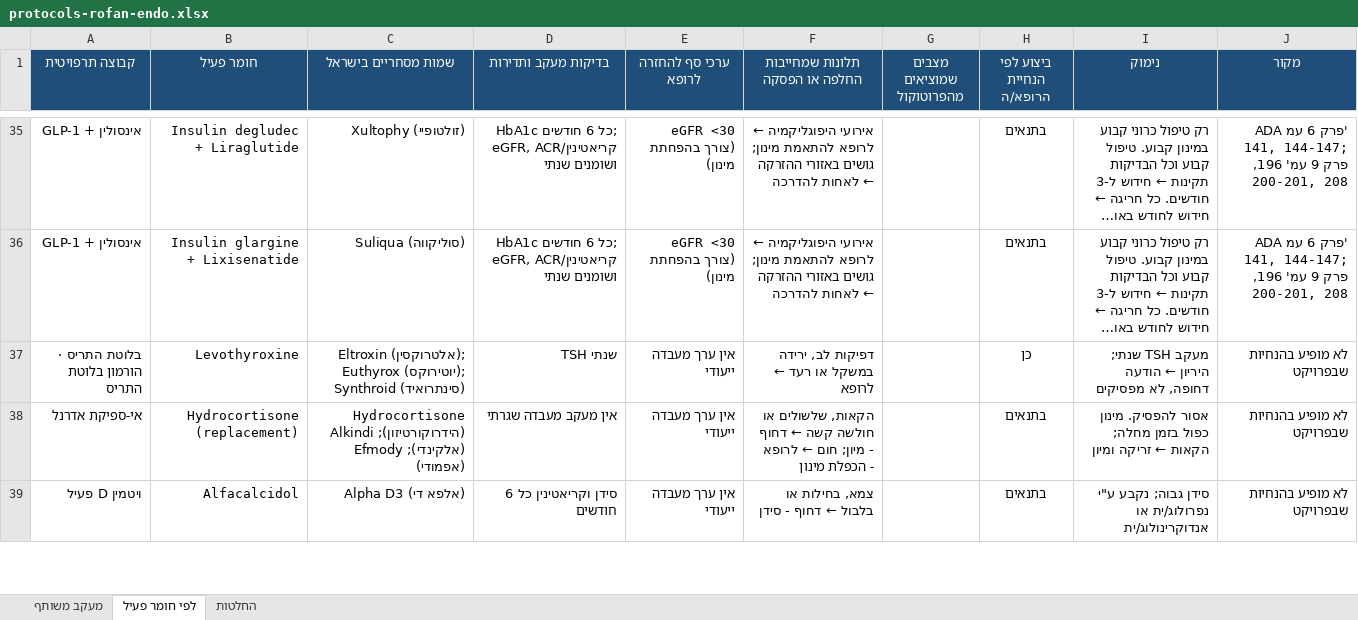
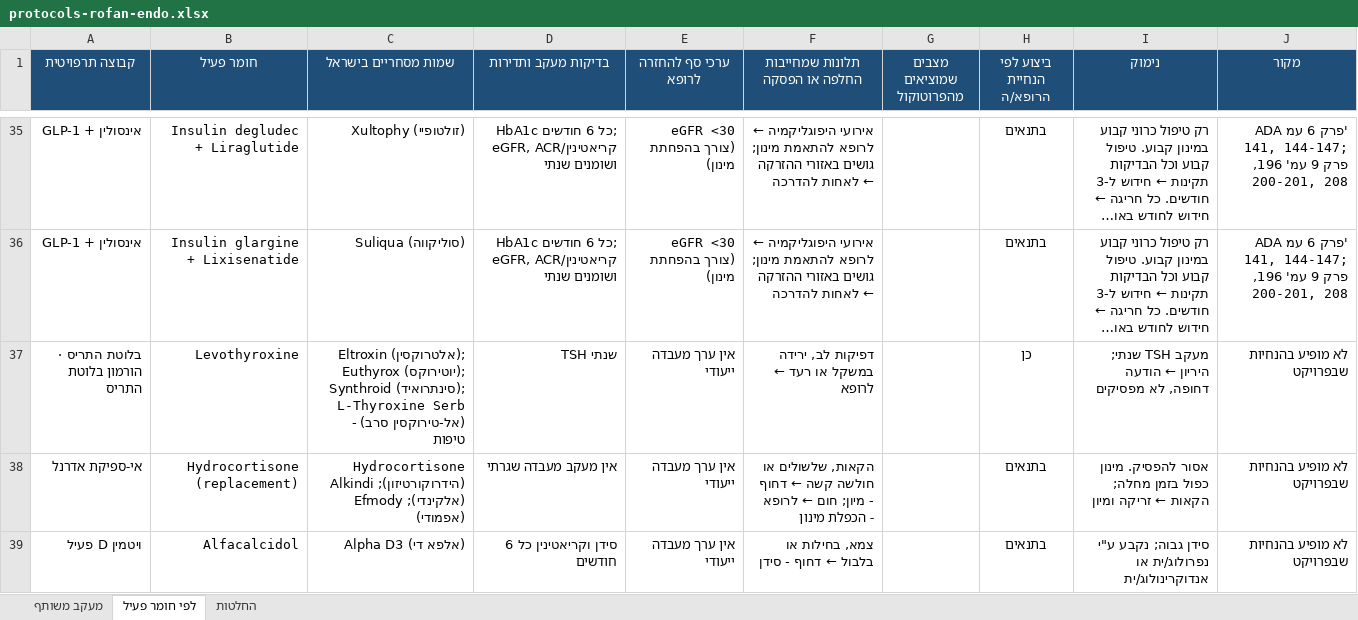
Before and after one commit to asseoy/medical_aids, an Excel workbook: protocols-rofan-endo.xlsx, sheet לפי חומר פעיל, drawn as a sheet; only a part is shown, gaps mark what is left out; long unchanged cells end in …; values as stored, in another font and other column widths than the file's, no borders; charts and pictures and conditional formats not drawn; the diff names each change by its address in the sheet, - before the commit and + after, or states it on an @@ line.

```diff
--- a/protocols-rofan-endo.xlsx (sheet לפי חומר פעיל)
+++ b/protocols-rofan-endo.xlsx (sheet לפי חומר פעיל)
-C37 (שמות מסחריים בישראל): …(יוטירוקס); Synthroid (סינתרואיד)
+C37 (שמות מסחריים בישראל): …(יוטירוקס); Synthroid (סינתרואיד); L-Thyroxine Serb (אל-טירוקסין סרב) - טיפות
```
Also changed, not shown: protocols-rofan-msk.xlsx, protocols-rofan-nonchronic.xlsx, 17 other files.
